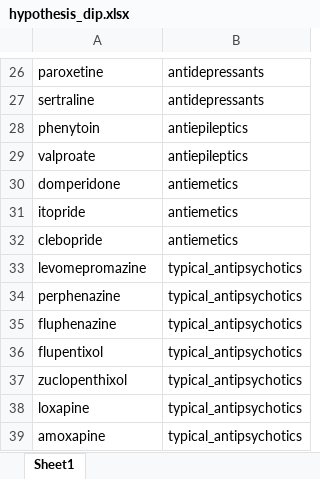
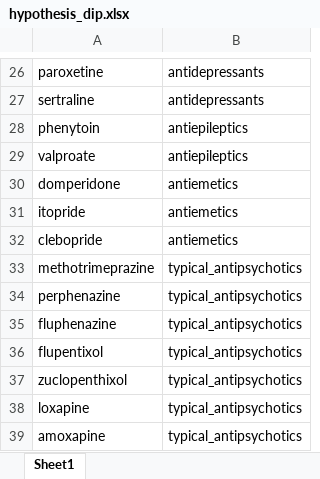
Before and after one commit to oxford-pharmacoepi/ParkinsonsPSSA, an Excel workbook: 2_Analysis/hypothesis_dip.xlsx, sheet Sheet1, drawn as a sheet; only a part is shown, gaps mark what is left out; values as stored, in another font and other column widths than the file's, no borders; the diff names each change by its address in the sheet, - before the commit and + after, or states it on an @@ line.

Commit message:
Update hypothesis_dip.xlsx

```diff
--- a/2_Analysis/hypothesis_dip.xlsx (sheet Sheet1)
+++ b/2_Analysis/hypothesis_dip.xlsx (sheet Sheet1)
-A33: levomepromazine
+A33: methotrimeprazine
```
